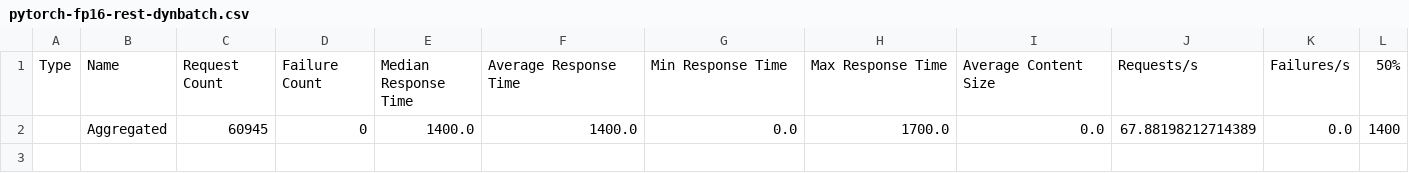
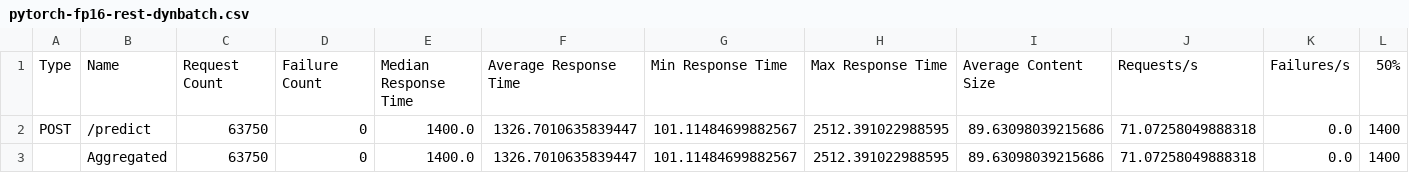
Before and after one commit to bogdanminko/gliner-guard-serve, a CSV file: results/ray-serve/gliner-guard-uni/pytorch-fp16-rest-dynbatch.csv, drawn as a sheet; only a part is shown; removed rows and columns are numbered as before the commit, all else as after; rows hold the shown columns only; the diff names each change by its address in the sheet, - before the commit and + after, or states it on an @@ line.

```diff
--- a/results/ray-serve/gliner-guard-uni/pytorch-fp16-rest-dynbatch.csv
+++ b/results/ray-serve/gliner-guard-uni/pytorch-fp16-rest-dynbatch.csv
-row 2:  | Aggregated | 60945 | 0 | 1400.0 | 1400.0 | 0.0 | 1700.0 | 0.0 | 67.88198212714389 | 0.0 | 1400
+row 2: POST | /predict | 63750 | 0 | 1400.0 | 1326.7010635839447 | 101.11484699882567 | 2512.391022988595 | 89.63098039215686 | 71.07258049888318 | 0.0 | 1400
+row 3:  | Aggregated | 63750 | 0 | 1400.0 | 1326.7010635839447 | 101.11484699882567 | 2512.391022988595 | 89.63098039215686 | 71.07258049888318 | 0.0 | 1400
```
Also changed, not shown: results/ray-serve/gliner-guard-bi/pytorch-bf16-grpc-dynbatch.csv, results/ray-serve/gliner-guard-bi/pytorch-bf16-rest-dynbatch.csv, 10 other files.
